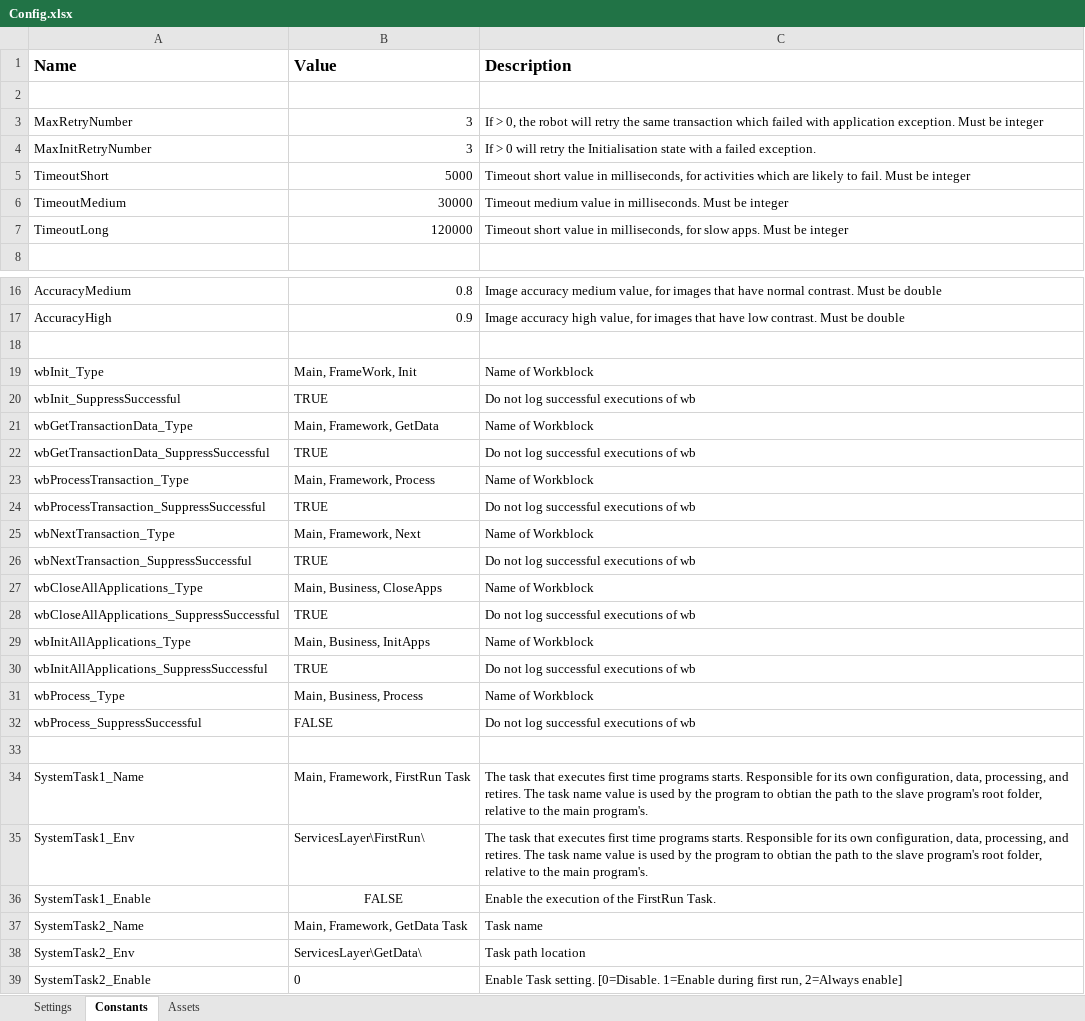
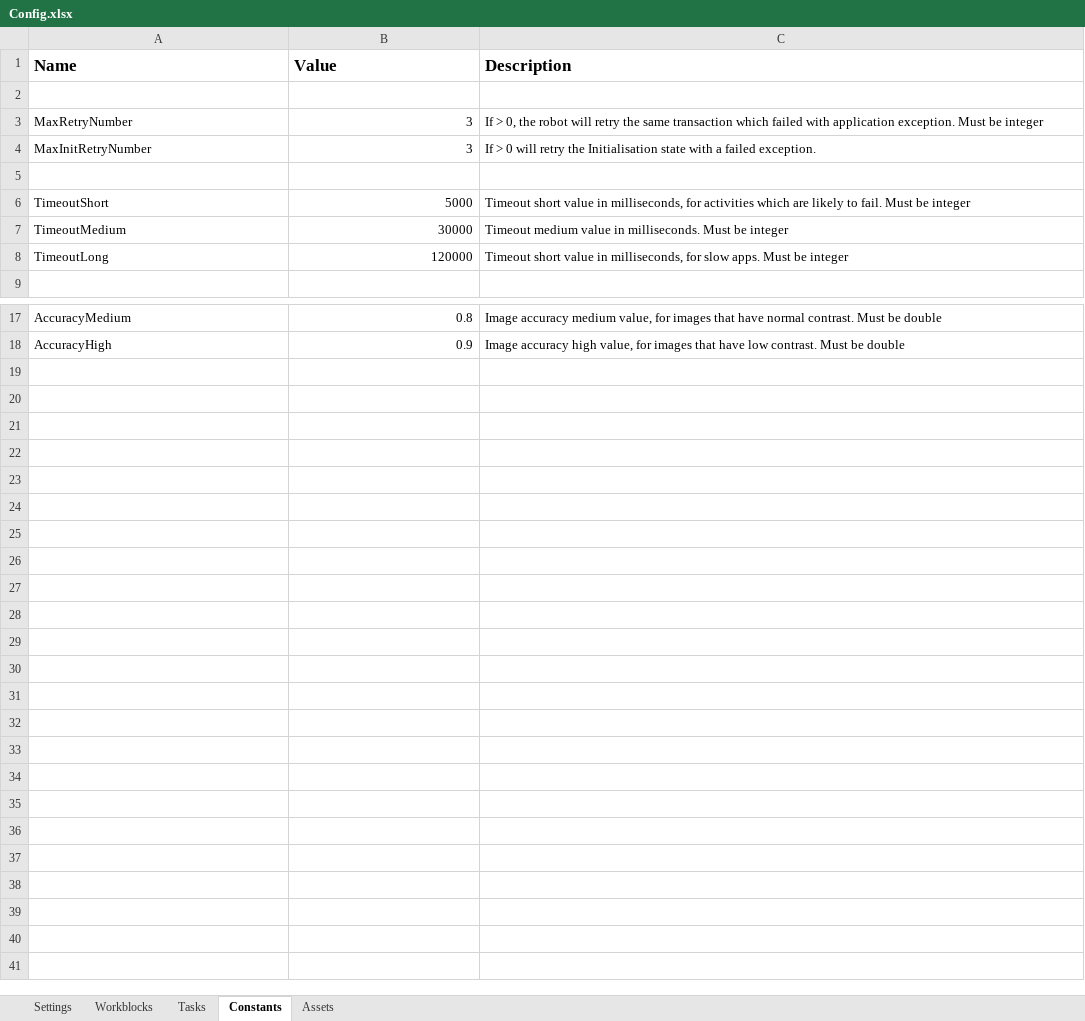
Before and after one commit to mihhdu/Enhanced-REFramework, an Excel workbook: Data/Config.xlsx, sheet Constants, drawn as a sheet; only a part is shown, gaps mark what is left out; values as stored, in another font and other column widths than the file's, no borders; removed rows and columns are numbered as before the commit, all else as after; the diff names each change by its address in the sheet, - before the commit and + after, or states it on an @@ line.

Commit message:
added workblocks sheet to config files and tasks sheet only to main config file

```diff
--- a/Data/Config.xlsx (sheet Constants)
+++ b/Data/Config.xlsx (sheet Constants)
+sheet tab: Workblocks
+sheet tab: Tasks
+row 5: (empty)
-row 18: (empty)
-row 19: wbInit_Type | Main, FrameWork, Init | Name of Workblock
-row 20: wbInit_SuppressSuccessful | TRUE | Do not log successful executions of wb
-row 21: wbGetTransactionData_Type | Main, Framework, GetData | Name of Workblock
-row 22: wbGetTransactionData_SuppressSuccessful | TRUE | Do not log successful executions of wb
-row 23: wbProcessTransaction_Type | Main, Framework, Process | Name of Workblock
-row 24: wbProcessTransaction_SuppressSuccessful | TRUE | Do not log successful executions of wb
-row 25: wbNextTransaction_Type | Main, Framework, Next | Name of Workblock
-row 26: wbNextTransaction_SuppressSuccessful | TRUE | Do not log successful executions of wb
-row 27: wbCloseAllApplications_Type | Main, Business, CloseApps | Name of Workblock
-row 28: wbCloseAllApplications_SuppressSuccessful | TRUE | Do not log successful executions of wb
-row 29: wbInitAllApplications_Type | Main, Business, InitApps | Name of Workblock
-row 30: wbInitAllApplications_SuppressSuccessful | TRUE | Do not log successful executions of wb
-row 31: wbProcess_Type | Main, Business, Process | Name of Workblock
-row 32: wbProcess_SuppressSuccessful | FALSE | Do not log successful executions of wb
-row 33: (empty)
-row 34: SystemTask1_Name | Main, Framework, FirstRun Task | The task that executes first time programs starts. Responsible for its own configuration, data, processing, and retires. The task name value is used by the program to obtian the path to the slave program's root folder, relative to the main program's.
-row 35: SystemTask1_Env | ServicesLayer\FirstRun\ | The task that executes first time programs starts. Responsible for its own configuration, data, processing, and retires. The task name value is used by the program to obtian the path to the slave program's root folder, relative to the main program's.
-row 36: SystemTask1_Enable | FALSE | Enable the execution of the FirstRun Task.
-row 37: SystemTask2_Name | Main, Framework, GetData Task | Task name
-row 38: SystemTask2_Env | ServicesLayer\GetData\ | Task path location
-row 39: SystemTask2_Enable | 0 | Enable Task setting. [0=Disable. 1=Enable during first run, 2=Always enable]
```
Also changed, not shown: sheet Settings, ServicesLayer/FirstRun/Data/Config.xlsx, ServicesLayer/GetData/Data/Config.xlsx, 5 other files.
